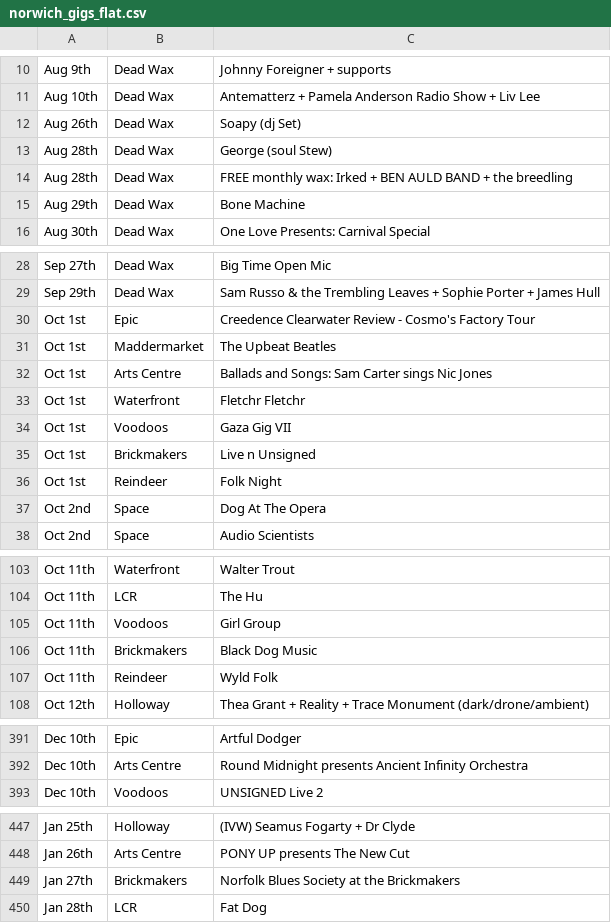
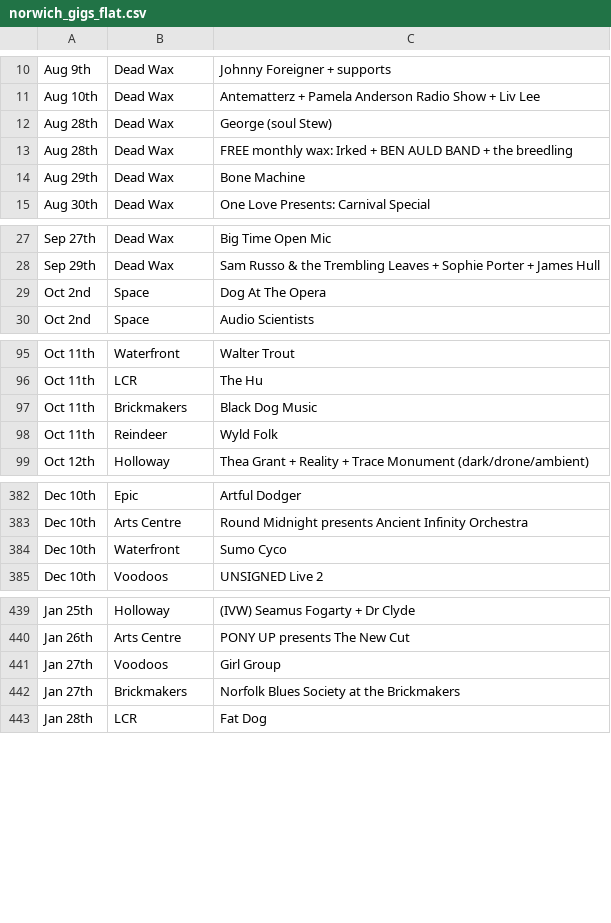
Before and after one commit to nathankjw/GigsNorwich-scraper, a CSV file: scraped_data/norwich_gigs_flat.csv, drawn as a sheet; only a part is shown, gaps mark what is left out; the diff covers the shown part only.

```diff
--- a/scraped_data/norwich_gigs_flat.csv
+++ b/scraped_data/norwich_gigs_flat.csv
@@ -11,3 +11,2 @@ Aug 9th,Dead Wax,Johnny Foreigner + supports
 Aug 10th,Dead Wax,Antematterz + Pamela Anderson Radio Show + Liv Lee
-Aug 26th,Dead Wax,Soapy (dj Set)
 Aug 28th,Dead Wax,George (soul Stew)
@@ -29,9 +28,2 @@ Sep 27th,Dead Wax,Big Time Open Mic
 Sep 29th,Dead Wax,Sam Russo & the Trembling Leaves + Sophie Porter + James Hull
-Oct 1st,Epic,Creedence Clearwater Review - Cosmo's Factory Tour
-Oct 1st,Maddermarket,The Upbeat Beatles
-Oct 1st,Arts Centre,Ballads and Songs: Sam Carter sings Nic Jones
-Oct 1st,Waterfront,Fletchr Fletchr
-Oct 1st,Voodoos,Gaza Gig VII
-Oct 1st,Brickmakers,Live n Unsigned
-Oct 1st,Reindeer,Folk Night
 Oct 2nd,Space,Dog At The Opera
@@ -104,3 +96,2 @@ Oct 11th,Waterfront,Walter Trout
 Oct 11th,LCR,The Hu
-Oct 11th,Voodoos,Girl Group
 Oct 11th,Brickmakers,Black Dog  Music
@@ -392,2 +383,3 @@ Dec 10th,Epic,Artful Dodger
 Dec 10th,Arts Centre,Round Midnight presents Ancient Infinity Orchestra
+Dec 10th,Waterfront,Sumo Cyco
 Dec 10th,Voodoos,UNSIGNED Live 2
@@ -448,2 +440,3 @@ Jan 25th,Holloway,(IVW) Seamus Fogarty + Dr Clyde
 Jan 26th,Arts Centre,PONY UP presents The New Cut
+Jan 27th,Voodoos,Girl Group
 Jan 27th,Brickmakers,Norfolk Blues Society at the Brickmakers
```
Also changed, not shown: 1 moved row and 2 edited cells elsewhere in this file, scraped_data/norwich_gigs.csv, 1 other file.
